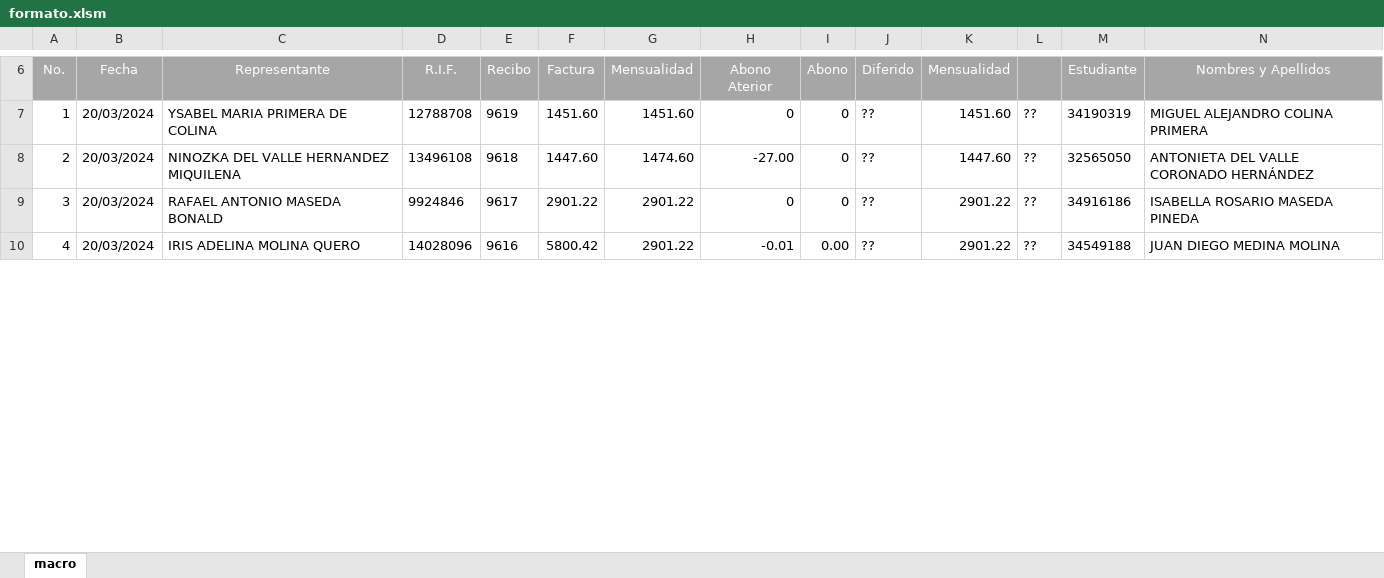
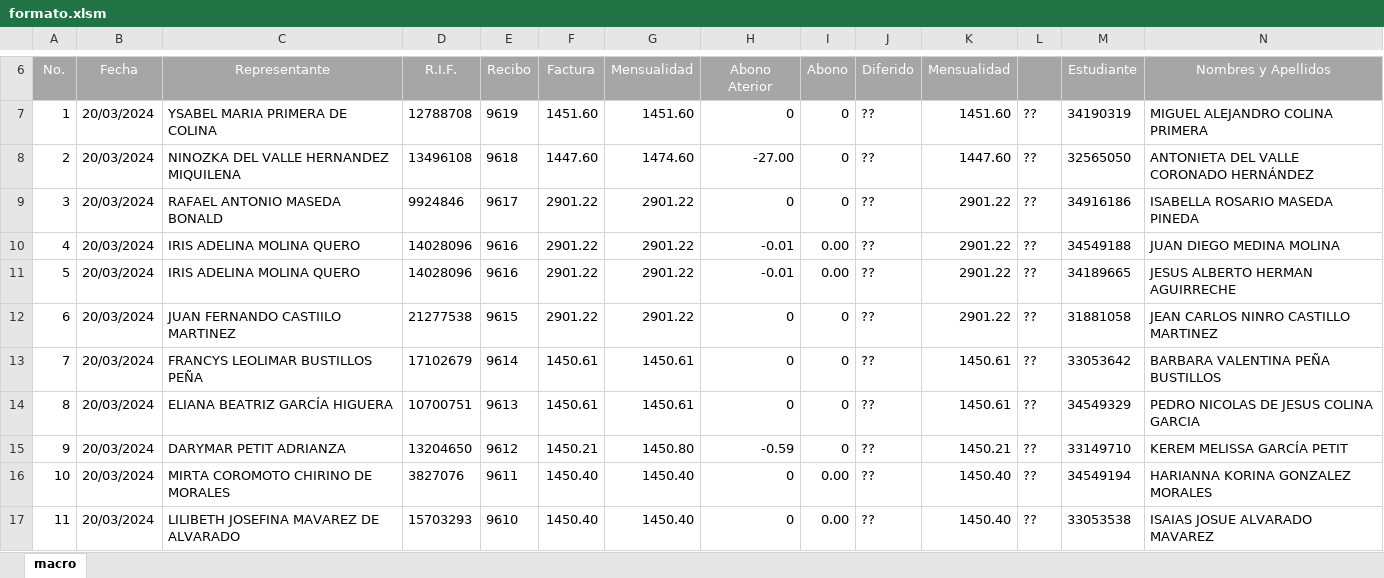
Before and after one commit to yofreddchs-hub1/chsplus, an Excel workbook: server/build/uecla/utilidad/formato.xlsm, sheet macro, drawn as a sheet; only a part is shown, gaps mark what is left out; values as stored, in another font and other column widths than the file's, no borders; conditional formats not drawn; rows hold the shown columns only; the diff covers the shown part only; the diff names each change by its address in the sheet, - before the commit and + after, or states it on an @@ line.

Commit message:
mejorado reporte de uecla 1.1

```diff
--- a/server/build/uecla/utilidad/formato.xlsm (sheet macro)
+++ b/server/build/uecla/utilidad/formato.xlsm (sheet macro)
-F10 (Factura): 5800.42
+F10 (Factura): 2901.22
+row 11: 5 | 20/03/2024 | IRIS ADELINA MOLINA QUERO | 14028096 | 9616 | 2901.22 | 2901.22 | -0.01 | 0.00 | ?? | 2901.22 | ?? | 34189665 | JESUS ALBERTO HERMAN AGUIRRECHE
+row 12: 6 | 20/03/2024 | JUAN FERNANDO CASTIILO MARTINEZ | 21277538 | 9615 | 2901.22 | 2901.22 | 0 | 0 | ?? | 2901.22 | ?? | 31881058 | JEAN CARLOS NINRO CASTILLO MARTINEZ
+row 13: 7 | 20/03/2024 | FRANCYS LEOLIMAR BUSTILLOS PEÑA | 17102679 | 9614 | 1450.61 | 1450.61 | 0 | 0 | ?? | 1450.61 | ?? | 33053642 | BARBARA VALENTINA PEÑA BUSTILLOS
+row 14: 8 | 20/03/2024 | ELIANA BEATRIZ GARCÍA HIGUERA | 10700751 | 9613 | 1450.61 | 1450.61 | 0 | 0 | ?? | 1450.61 | ?? | 34549329 | PEDRO NICOLAS DE JESUS COLINA GARCIA
+row 15: 9 | 20/03/2024 | DARYMAR PETIT ADRIANZA | 13204650 | 9612 | 1450.21 | 1450.80 | -0.59 | 0 | ?? | 1450.21 | ?? | 33149710 | KEREM MELISSA GARCÍA PETIT
+row 16: 10 | 20/03/2024 | MIRTA COROMOTO CHIRINO DE MORALES | 3827076 | 9611 | 1450.40 | 1450.40 | 0 | 0.00 | ?? | 1450.40 | ?? | 34549194 | HARIANNA KORINA GONZALEZ MORALES
+row 17: 11 | 20/03/2024 | LILIBETH JOSEFINA MAVAREZ DE ALVARADO | 15703293 | 9610 | 1450.40 | 1450.40 | 0 | 0.00 | ?? | 1450.40 | ?? | 33053538 | ISAIAS JOSUE ALVARADO MAVAREZ
```
Also changed, not shown: 7 added rows and 17 edited cells elsewhere in this sheet, formulas that keep their value, hidden cells, 5 other files.
